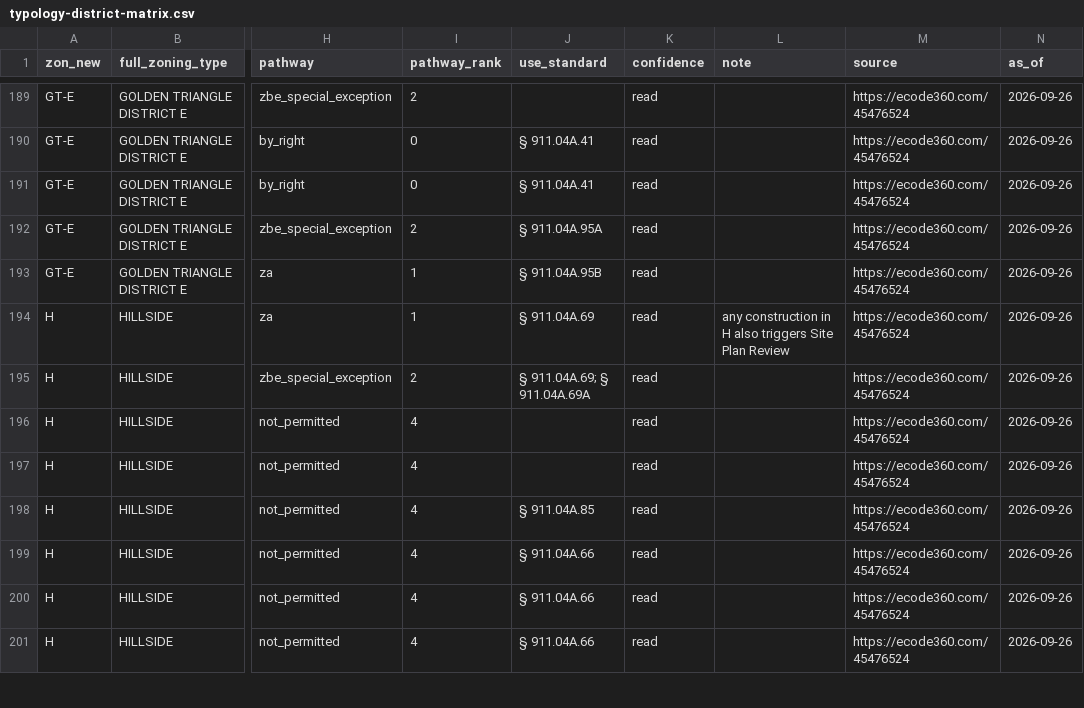
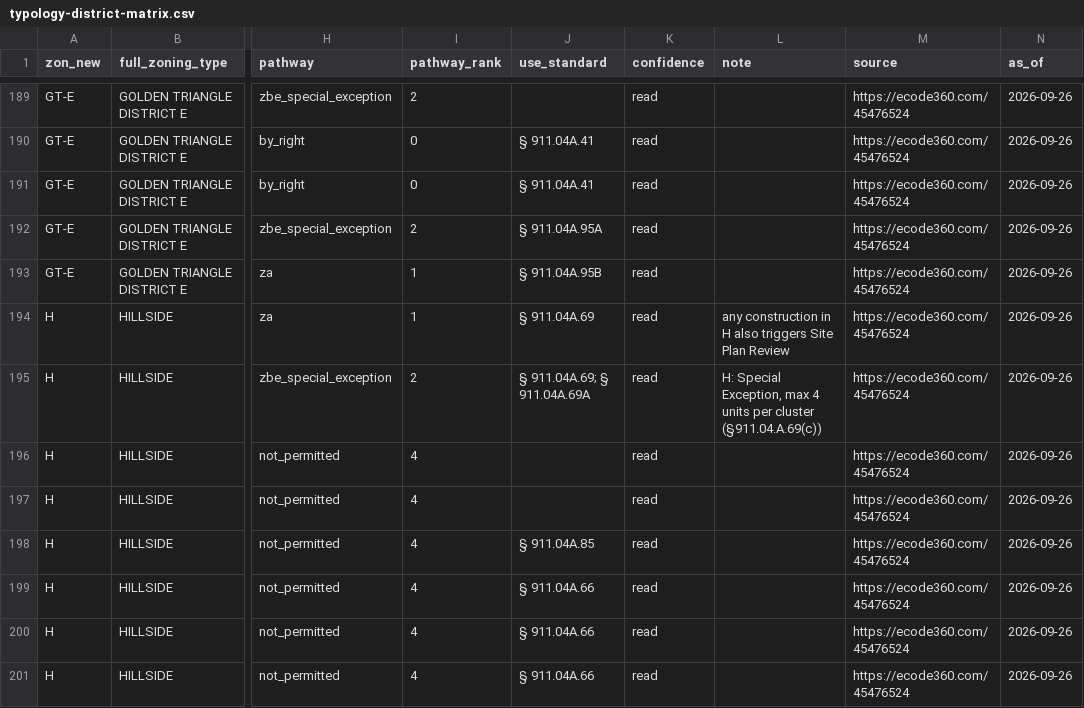
Before and after one commit to lancestreuber/HouseHack, a CSV file: research/datasets/legal-feasibility/typology-district-matrix.csv, drawn as a sheet; only a part is shown, gaps mark what is left out; the diff covers the shown part only; the diff names each change by its address in the sheet, - before the commit and + after, or states it on an @@ line.

```diff
--- a/research/datasets/legal-feasibility/typology-district-matrix.csv
+++ b/research/datasets/legal-feasibility/typology-district-matrix.csv
-L195 (note): (empty)
+L195 (note): H: Special Exception, max 4 units per cluster (§911.04.A.69(c))
```
Also changed, not shown: 50 edited cells elsewhere in this file, research/datasets/legal-feasibility/council-land-use-actions.csv, research/datasets/legal-feasibility/pathways.csv, 10 other files.
